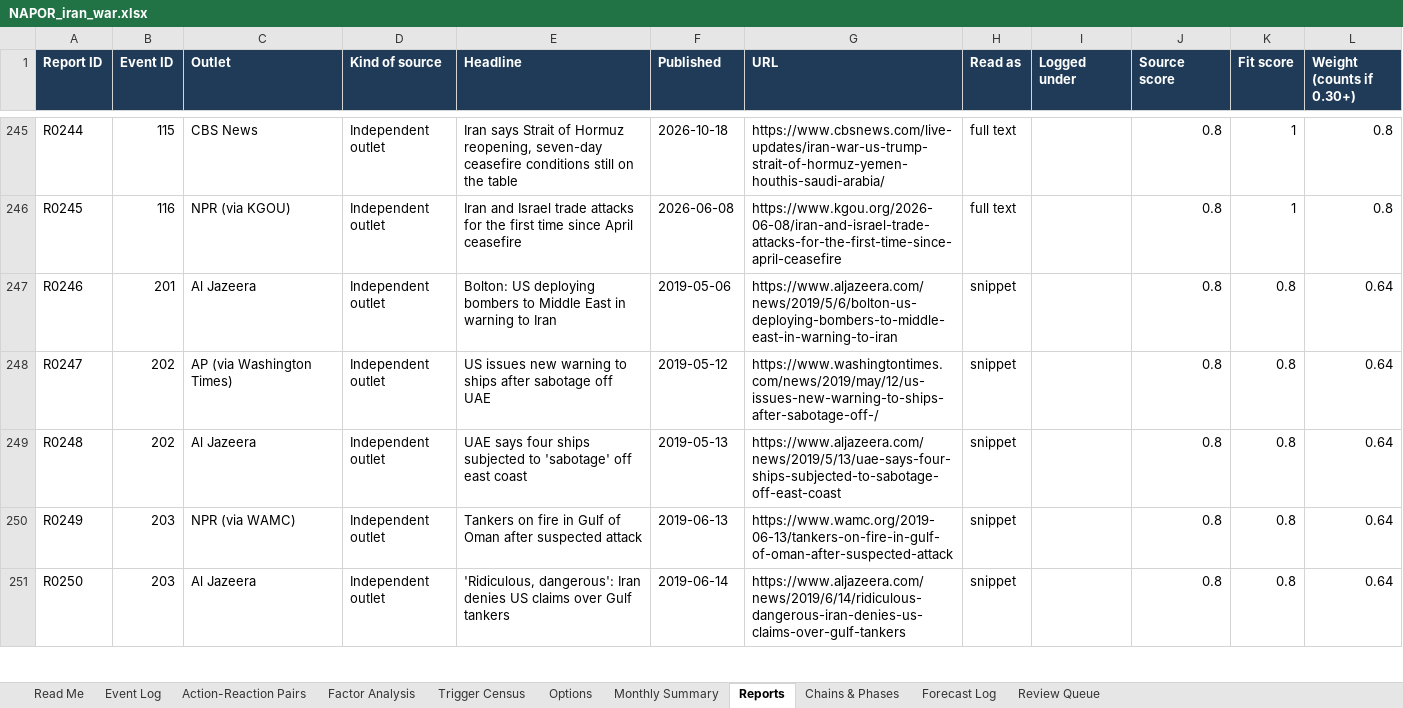
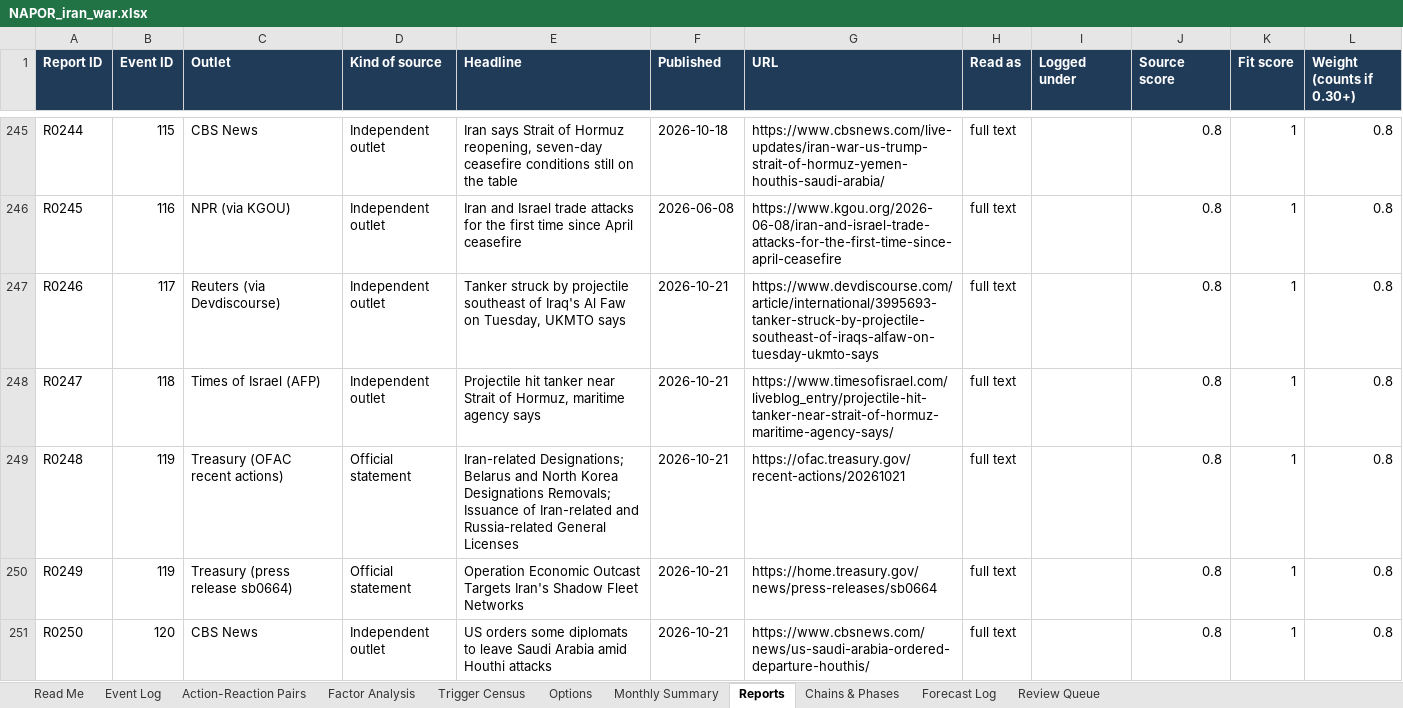
Before and after one commit to siddraw/NAPOR-Options-Explorer, an Excel workbook: napor/NAPOR_iran_war.xlsx, sheet Reports, drawn as a sheet; only a part is shown, gaps mark what is left out; values as stored, in another font and other column widths than the file's, no borders; charts and pictures not drawn; the diff covers the shown part only; the diff names each change by its address in the sheet, - before the commit and + after, or states it on an @@ line.

Commit message:
Weekly update 2026-10-26: Iran #117-#128, Houthis #1344-#1349, F004 graded, S001 closed, S003/F006 opened
Data updates only; no model rules changed. Weekly build PASS.

```diff
--- a/napor/NAPOR_iran_war.xlsx (sheet Reports)
+++ b/napor/NAPOR_iran_war.xlsx (sheet Reports)
-B247 (Event ID): 201
+B247 (Event ID): 117
-C247 (Outlet): Al Jazeera
+C247 (Outlet): Reuters (via Devdiscourse)
-E247 (Headline): Bolton: US deploying bombers to Middle East in warning to Iran
+E247 (Headline): Tanker struck by projectile southeast of Iraq's Al Faw on Tuesday, UKMTO says
-F247 (Published): 2019-05-06
+F247 (Published): 2026-10-21
-G247 (URL): https://www.aljazeera.com/news/2019/5/6/bolton-us-deploying-bombers-to-middle-east-in-warning-to-iran
+G247 (URL): https://www.devdiscourse.com/article/international/3995693-tanker-struck-by-projectile-southeast-of-iraqs-alfaw-on-tuesday-ukmto-says
-H247:H251 (Read as): snippet
+H247:H251 (Read as): full text
-K247:K251 (Fit score): 0.8
+K247:K251 (Fit score): 1
-L247:L251 (Weight (counts if 0.30+)): 0.64
+L247:L251 (Weight (counts if 0.30+)): 0.8
-B248 (Event ID): 202
+B248 (Event ID): 118
-C248 (Outlet): AP (via Washington Times)
+C248 (Outlet): Times of Israel (AFP)
-E248 (Headline): US issues new warning to ships after sabotage off UAE
+E248 (Headline): Projectile hit tanker near Strait of Hormuz, maritime agency says
-F248 (Published): 2019-05-12
+F248 (Published): 2026-10-21
-G248 (URL): https://www.washingtontimes.com/news/2019/may/12/us-issues-new-warning-to-ships-after-sabotage-off-/
+G248 (URL): https://www.timesofisrael.com/liveblog_entry/projectile-hit-tanker-near-strait-of-hormuz-maritime-agency-says/
-B249 (Event ID): 202
+B249 (Event ID): 119
-C249 (Outlet): Al Jazeera
+C249 (Outlet): Treasury (OFAC recent actions)
-D249:D250 (Kind of source): Independent outlet
+D249:D250 (Kind of source): Official statement
-E249 (Headline): UAE says four ships subjected to 'sabotage' off east coast
+E249 (Headline): Iran-related Designations; Belarus and North Korea Designations Removals; Issuance of Iran-related and Russia-related General Licenses
-F249 (Published): 2019-05-13
+F249 (Published): 2026-10-21
-G249 (URL): https://www.aljazeera.com/news/2019/5/13/uae-says-four-ships-subjected-to-sabotage-off-east-coast
+G249 (URL): https://ofac.treasury.gov/recent-actions/20261021
-B250 (Event ID): 203
+B250 (Event ID): 119
-C250 (Outlet): NPR (via WAMC)
+C250 (Outlet): Treasury (press release sb0664)
-E250 (Headline): Tankers on fire in Gulf of Oman after suspected attack
+E250 (Headline): Operation Economic Outcast Targets Iran's Shadow Fleet Networks
-F250 (Published): 2019-06-13
+F250 (Published): 2026-10-21
-G250 (URL): https://www.wamc.org/2019-06-13/tankers-on-fire-in-gulf-of-oman-after-suspected-attack
+G250 (URL): https://home.treasury.gov/news/press-releases/sb0664
-B251 (Event ID): 203
+B251 (Event ID): 120
-C251 (Outlet): Al Jazeera
+C251 (Outlet): CBS News
-E251 (Headline): 'Ridiculous, dangerous': Iran denies US claims over Gulf tankers
+E251 (Headline): US orders some diplomats to leave Saudi Arabia amid Houthi attacks
-F251 (Published): 2019-06-14
+F251 (Published): 2026-10-21
-G251 (URL): https://www.aljazeera.com/news/2019/6/14/ridiculous-dangerous-iran-denies-us-claims-over-gulf-tankers
+G251 (URL): https://www.cbsnews.com/news/us-saudi-arabia-ordered-departure-houthis/
```
Also changed, not shown: 23 added rows and 546 edited cells elsewhere in this sheet, sheet Event Log, sheet Review Queue, sheet Chains & Phases, sheet Forecast Log, sheet Trigger Census, sheet Options, 2 more sheets, formulas that keep their value, 21 other files.
